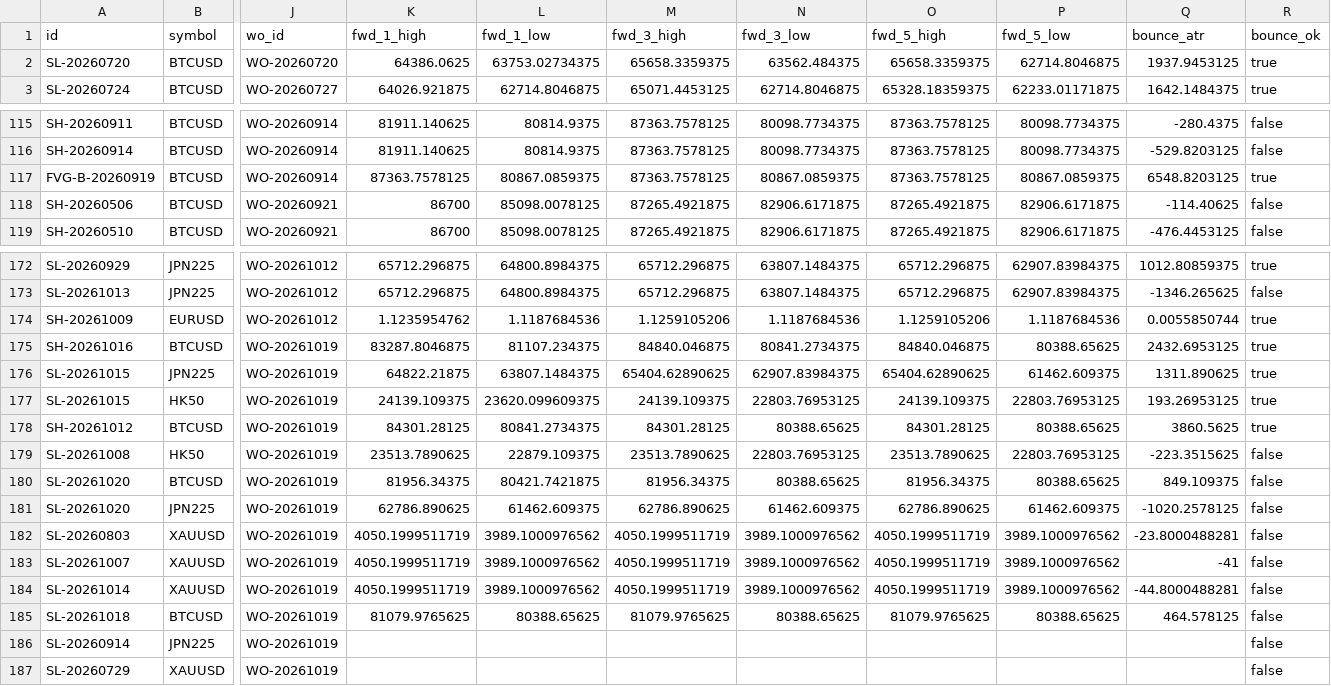
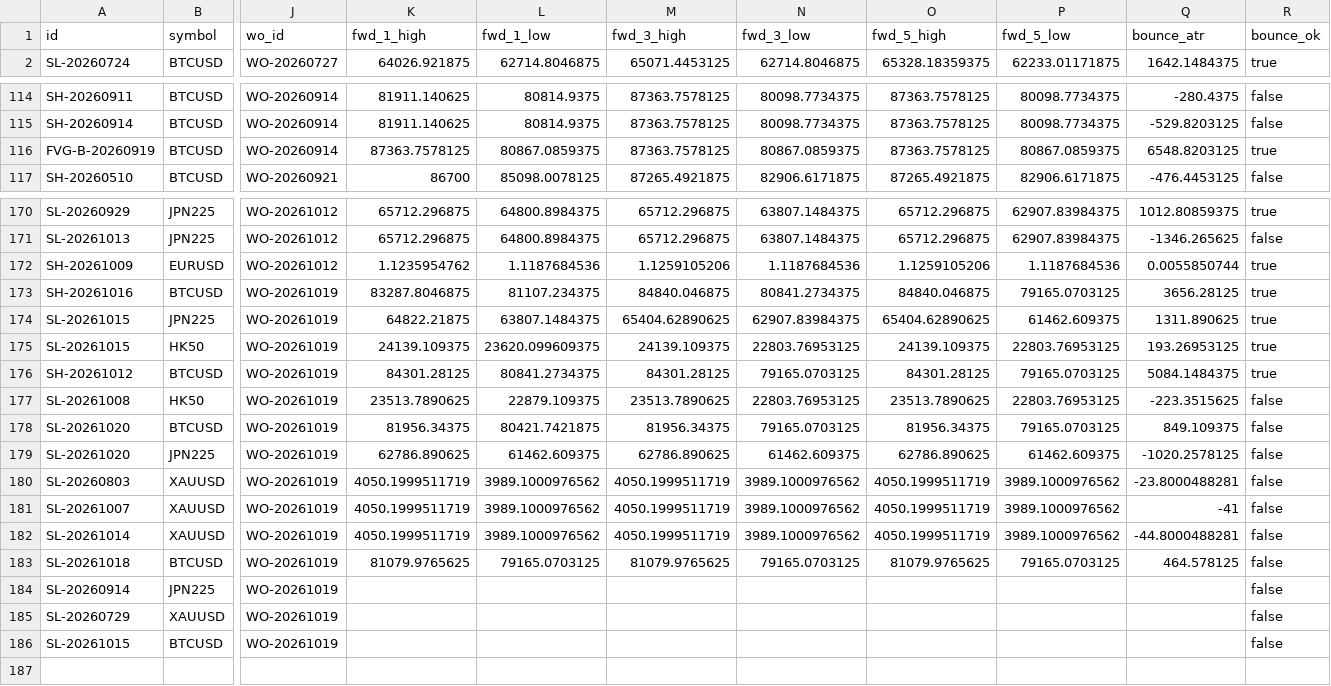
Before and after one commit to keenewong-ai/xauusd-bounce-live, a CSV file: data_hist.csv, drawn as a sheet; only a part is shown, gaps mark what is left out; removed rows and columns are numbered as before the commit, all else as after; rows hold the shown columns only; the diff names each change by its address in the sheet, - before the commit and + after, or states it on an @@ line.

```diff
--- a/data_hist.csv
+++ b/data_hist.csv
-row 2: SL-20260720 | BTCUSD | WO-20260720 | 64386.0625 | 63753.02734375 | 65658.3359375 | 63562.484375 | 65658.3359375 | 62714.8046875 | 1937.9453125 | true
-row 118: SH-20260506 | BTCUSD | WO-20260921 | 86700 | 85098.0078125 | 87265.4921875 | 82906.6171875 | 87265.4921875 | 82906.6171875 | -114.40625 | false
-P173 (fwd_5_low): 80388.65625
+P173 (fwd_5_low): 79165.0703125
-Q173 (bounce_atr): 2432.6953125
+Q173 (bounce_atr): 3656.28125
-N176 (fwd_3_low): 80388.65625
+N176 (fwd_3_low): 79165.0703125
-P176 (fwd_5_low): 80388.65625
+P176 (fwd_5_low): 79165.0703125
-Q176 (bounce_atr): 3860.5625
+Q176 (bounce_atr): 5084.1484375
-N178 (fwd_3_low): 80388.65625
+N178 (fwd_3_low): 79165.0703125
-P178 (fwd_5_low): 80388.65625
+P178 (fwd_5_low): 79165.0703125
-L183 (fwd_1_low): 80388.65625
+L183 (fwd_1_low): 79165.0703125
-N183 (fwd_3_low): 80388.65625
+N183 (fwd_3_low): 79165.0703125
-P183 (fwd_5_low): 80388.65625
+P183 (fwd_5_low): 79165.0703125
+row 186: SL-20261015 | BTCUSD | WO-20261019 |  |  |  |  |  |  |  | false
```
Also changed, not shown: data_levels.csv, 2 other files.
